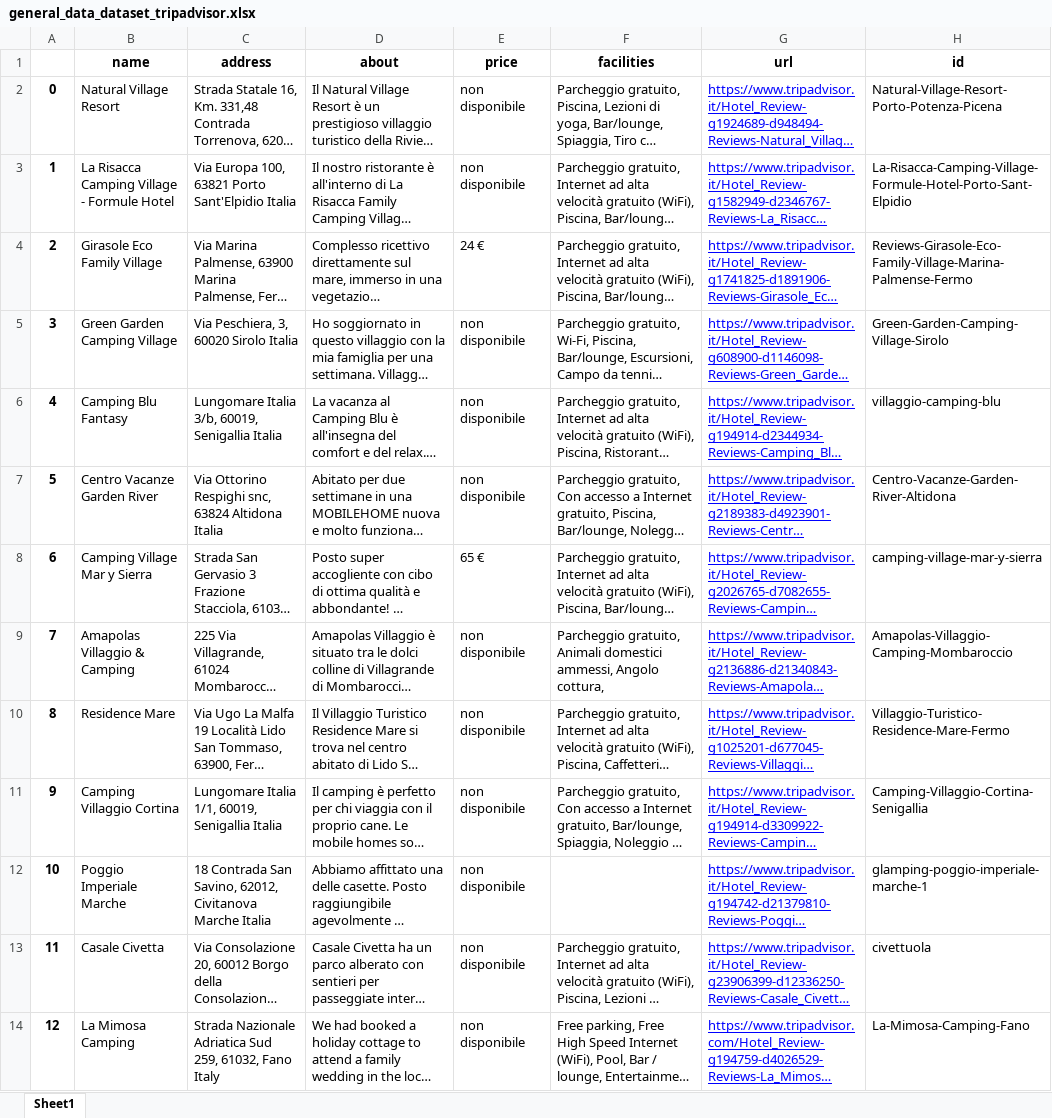
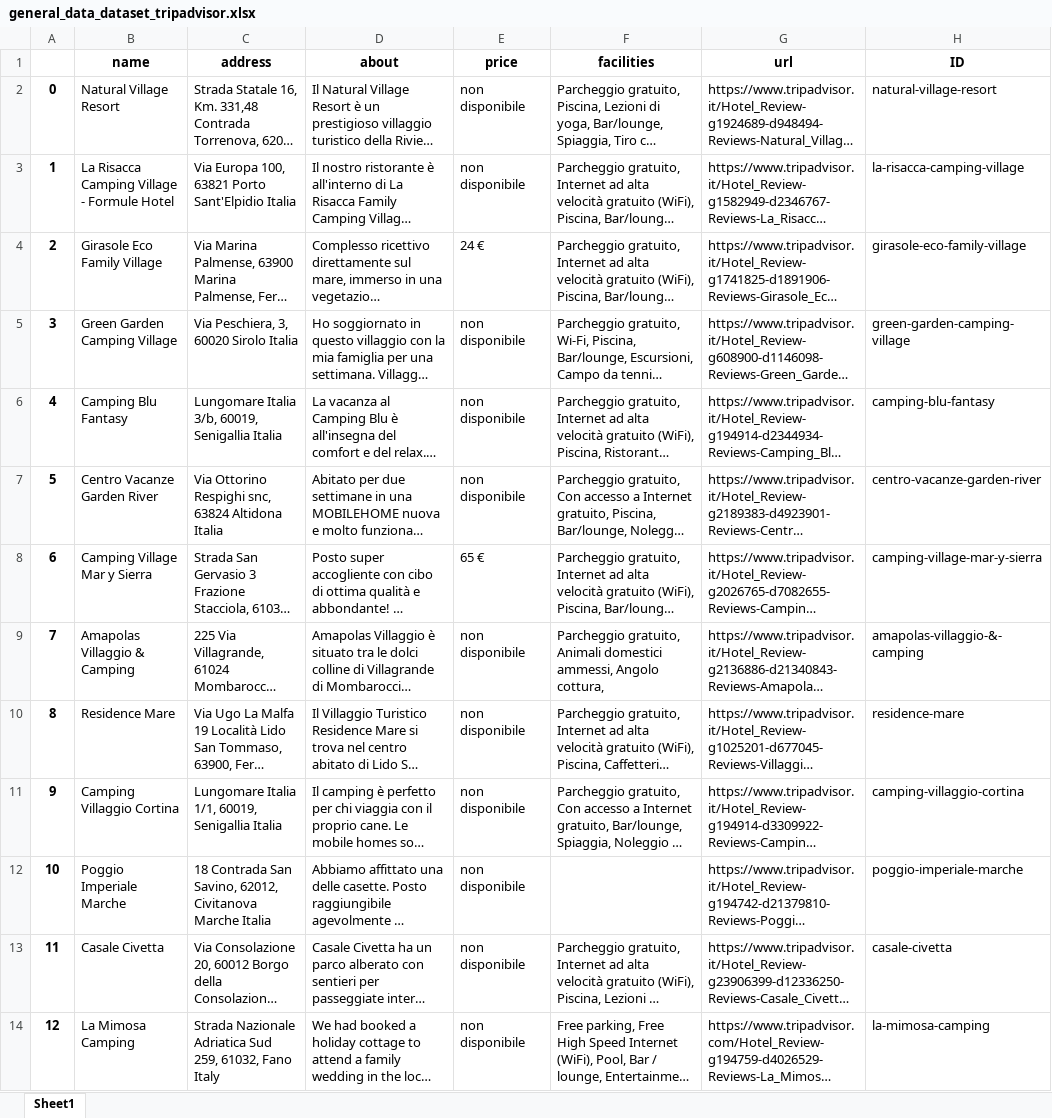
Before and after one commit to Simo-univpm/progetto_bda, an Excel workbook: datasets/general_data_dataset_tripadvisor.xlsx, sheet Sheet1, drawn as a sheet; only a part is shown; long unchanged cells end in …; values as stored, in another font and other column widths than the file's, no borders; the diff covers the shown part only; the diff names each change by its address in the sheet, - before the commit and + after, or states it on an @@ line.

Commit message:
general data con ID

```diff
--- a/datasets/general_data_dataset_tripadvisor.xlsx (sheet Sheet1)
+++ b/datasets/general_data_dataset_tripadvisor.xlsx (sheet Sheet1)
-H1: id
+H1: ID
@@ G2:G14 underline: on → off, text colour: #0000FF → black @@
-H2 (ID): Natural-Village-Resort-Porto-Potenza-Picena
+H2 (ID): natural-village-resort
-H3 (ID): La-Risacca-Camping-Village-Formule-Hotel-Porto-Sant-Elpidio
+H3 (ID): la-risacca-camping-village
-H4 (ID): Reviews-Girasole-Eco-Family-Village-Marina-Palmense-Fermo
+H4 (ID): girasole-eco-family-village
-H5 (ID): Green-Garden-Camping-Village-Sirolo
+H5 (ID): green-garden-camping-village
-H6 (ID): villaggio-camping-blu
+H6 (ID): camping-blu-fantasy
-H7 (ID): Centro-Vacanze-Garden-River-Altidona
+H7 (ID): centro-vacanze-garden-river
-H9 (ID): Amapolas-Villaggio-Camping-Mombaroccio
+H9 (ID): amapolas-villaggio-&-camping
-H10 (ID): Villaggio-Turistico-Residence-Mare-Fermo
+H10 (ID): residence-mare
-H11 (ID): Camping-Villaggio-Cortina-Senigallia
+H11 (ID): camping-villaggio-cortina
-H12 (ID): glamping-poggio-imperiale-marche-1
+H12 (ID): poggio-imperiale-marche
-H13 (ID): civettuola
+H13 (ID): casale-civetta
-H14 (ID): La-Mimosa-Camping-Fano
+H14 (ID): la-mimosa-camping
```
Also changed, not shown: 12 edited cells and cell formats elsewhere in this sheet.
